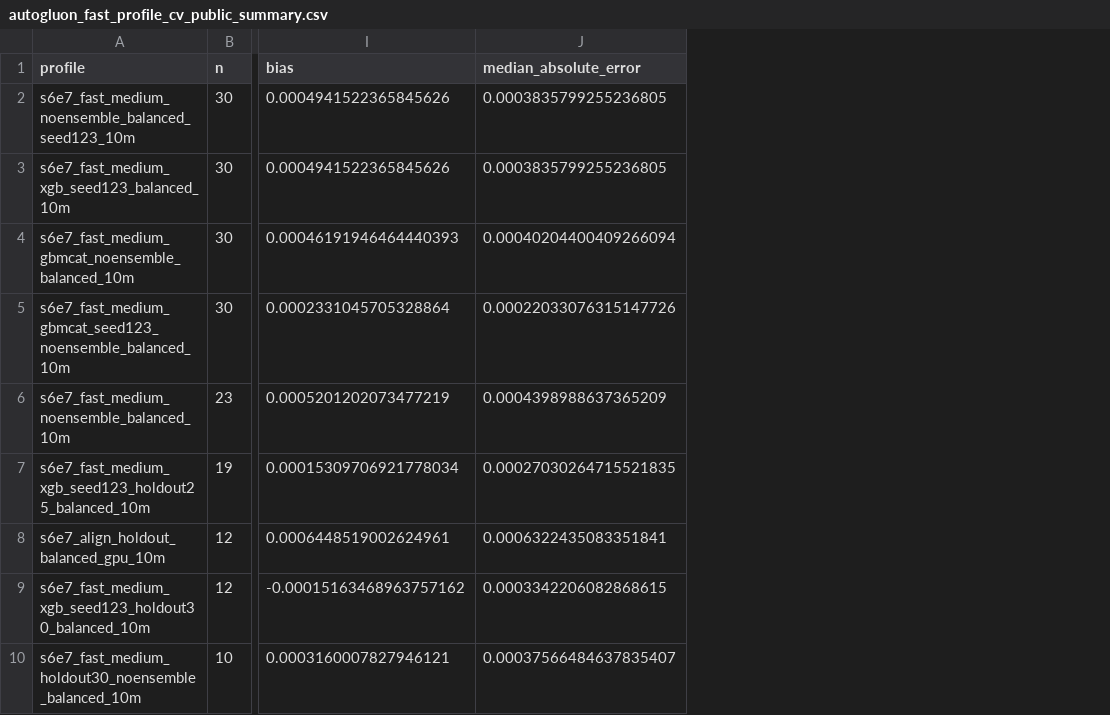
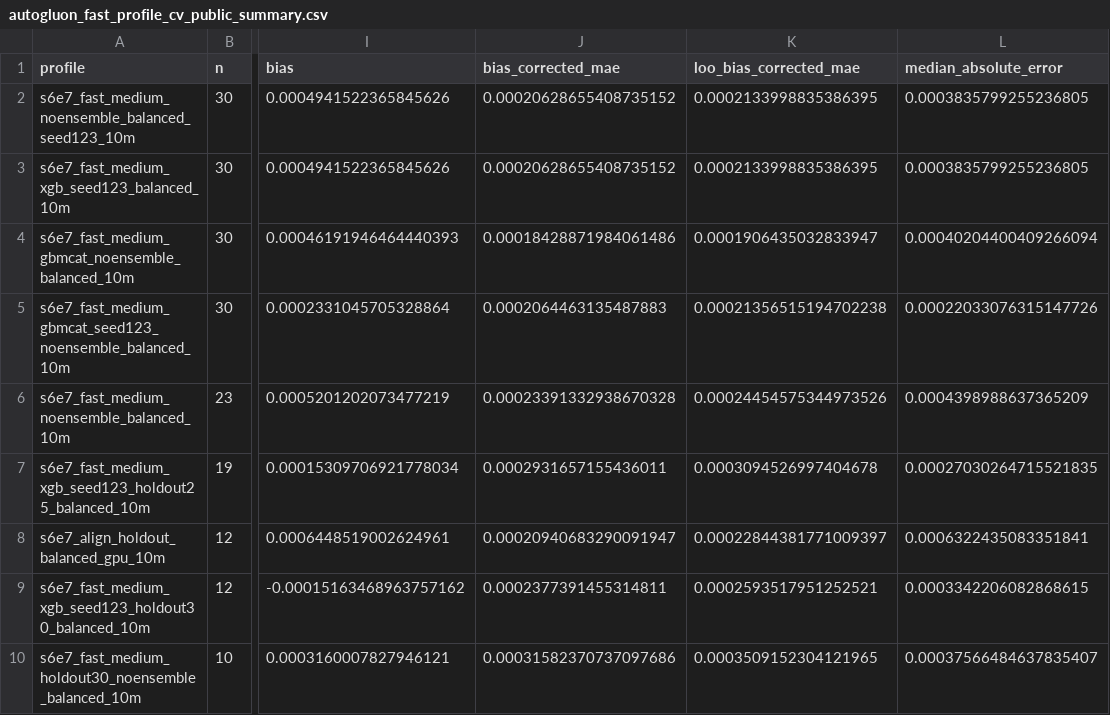
Before and after one commit to hipotures/aideml, a CSV file: logs/autogluon_fast_profile_cv_public_summary.csv, drawn as a sheet; only a part is shown, gaps mark what is left out; the diff covers the shown part only; the diff names each change by its address in the sheet, - before the commit and + after, or states it on an @@ line.

```diff
--- a/logs/autogluon_fast_profile_cv_public_summary.csv
+++ b/logs/autogluon_fast_profile_cv_public_summary.csv
+column J (bias_corrected_mae), rows 2-10: 0.00020628655408735152 | 0.00020628655408735152 | 0.00018428871984061486 | 0.0002064463135487883 | 0.00023391332938670328 | 0.0002931657155436011 | 0.00020940683290091947 | 0.0002377391455314811 | 0.00031582370737097686
+column K (loo_bias_corrected_mae), rows 2-10: 0.0002133998835386395 | 0.0002133998835386395 | 0.0001906435032833947 | 0.00021356515194702238 | 0.00024454575344973526 | 0.0003094526997404678 | 0.00022844381771009397 | 0.0002593517951252521 | 0.0003509152304121965
```
Also changed, not shown: 4 added rows and 10 edited cells elsewhere in this file, 6 other files.
